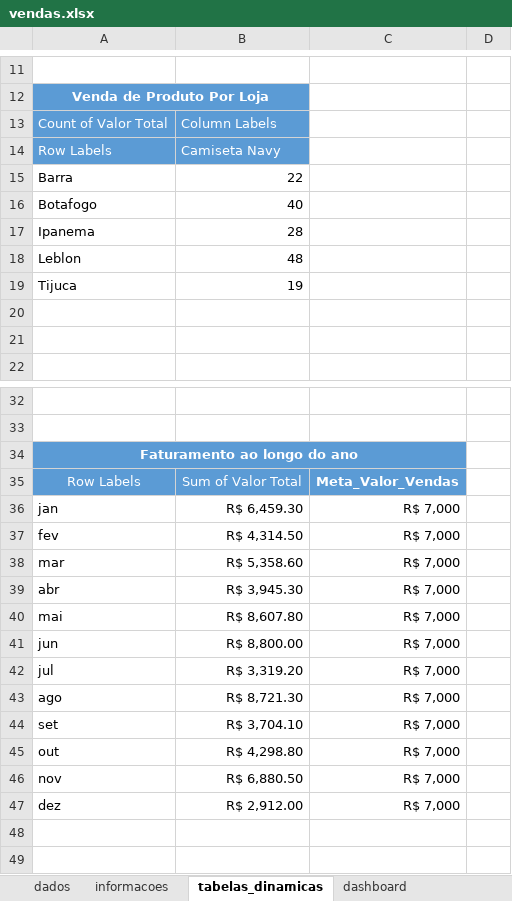
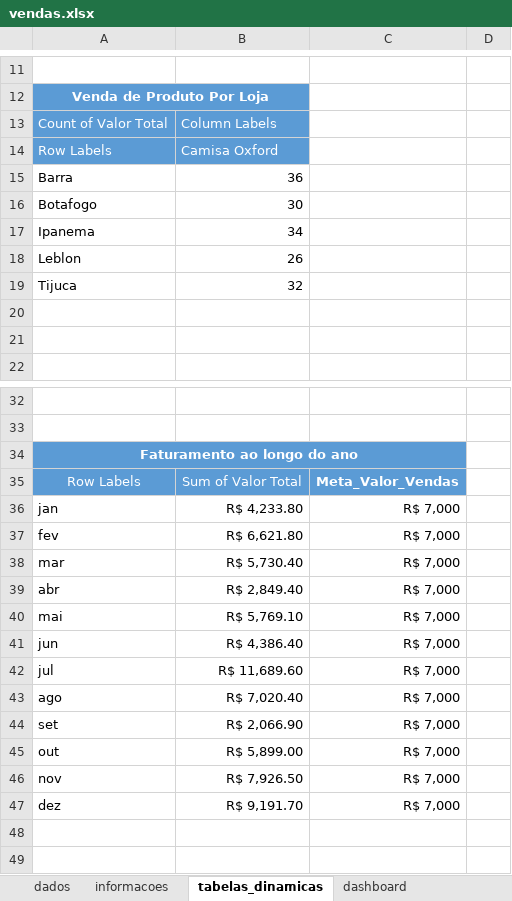
Before and after one commit to larissarqos/Projetos_Excel, an Excel workbook: Analise_Vendas/vendas.xlsx, sheet tabelas_dinamicas, drawn as a sheet; only a part is shown, gaps mark what is left out; values as stored, in another font and other column widths than the file's, no borders; the diff covers the shown part only; the diff names each change by its address in the sheet, - before the commit and + after, or states it on an @@ line.

```diff
--- a/Analise_Vendas/vendas.xlsx (sheet tabelas_dinamicas)
+++ b/Analise_Vendas/vendas.xlsx (sheet tabelas_dinamicas)
-B14: Camiseta Navy
+B14: Camisa Oxford
-B15: 22
+B15: 36
-B16: 40
+B16: 30
-B17: 28
+B17: 34
-B18: 48
+B18: 26
-B19: 19
+B19: 32
-B36: R$ 6,459.30
+B36: R$ 4,233.80
-B37: R$ 4,314.50
+B37: R$ 6,621.80
-B38: R$ 5,358.60
+B38: R$ 5,730.40
-B39: R$ 3,945.30
+B39: R$ 2,849.40
-B40: R$ 8,607.80
+B40: R$ 5,769.10
-B41: R$ 8,800.00
+B41: R$ 4,386.40
-B42: R$ 3,319.20
+B42: R$ 11,689.60
-B43: R$ 8,721.30
+B43: R$ 7,020.40
-B44: R$ 3,704.10
+B44: R$ 2,066.90
-B45: R$ 4,298.80
+B45: R$ 5,899.00
-B46: R$ 6,880.50
+B46: R$ 7,926.50
-B47: R$ 2,912.00
+B47: R$ 9,191.70
```
Also changed, not shown: 6 edited cells elsewhere in this sheet, sheet informacoes, charts or pictures, Analise_RFV/analise_rfv.xlsx, 1 other file.
